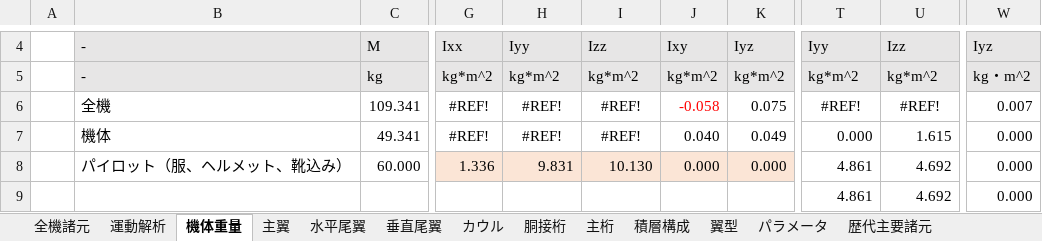
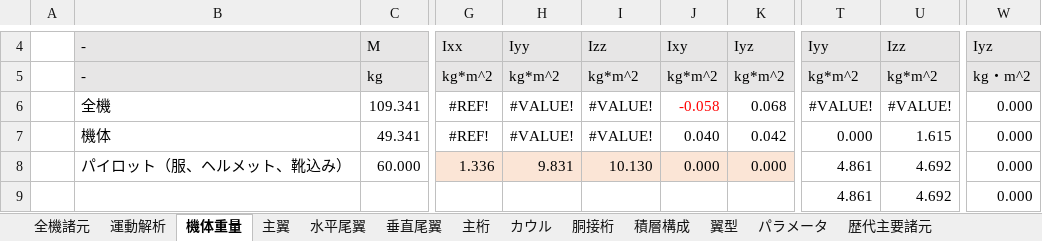
Before and after one commit to mr-haya/QX-design, an Excel workbook: QX-XX.xlsm, sheet 機体重量, drawn as a sheet; only a part is shown, gaps mark what is left out; values as stored, in another font and other column widths than the file's, no borders; the diff names each change by its address in the sheet, - before the commit and + after, or states it on an @@ line.

```diff
--- a/QX-XX.xlsm (sheet 機体重量)
+++ b/QX-XX.xlsm (sheet 機体重量)
@@ sheet tab order changed: 全機諸元 | 運動解析 | 機体重量 | 主翼 | 水平尾翼 | 垂直尾翼 | 主桁 | カウル | 胴接桁 | 積層構成 | 翼型 | パラメータ | 歴代主要諸元 @@
-H6:H7: #REF!
+H6:H7: #VALUE!
-I6:I7: #REF!
+I6:I7: #VALUE!
-K6: 0.075
+K6: 0.068
-T6: #REF!
+T6: #VALUE!
-U6: #REF!
+U6: #VALUE!
-W6: 0.007
+W6: 0.000
-K7: 0.049
+K7: 0.042
```
Also changed, not shown: sheet 主翼, sheet 主桁, formulas that keep their value, charts or pictures, 27 other files.
